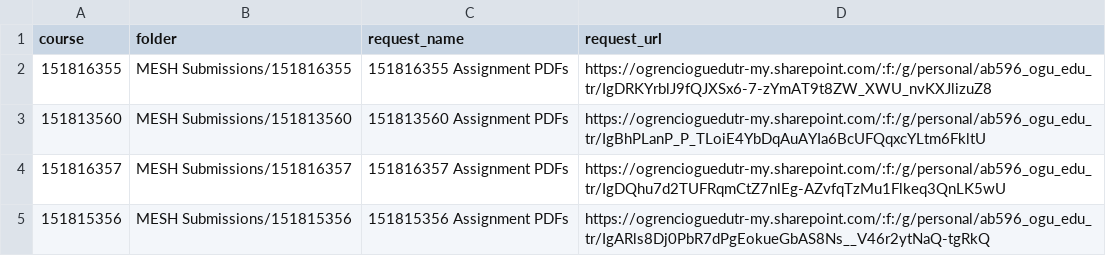
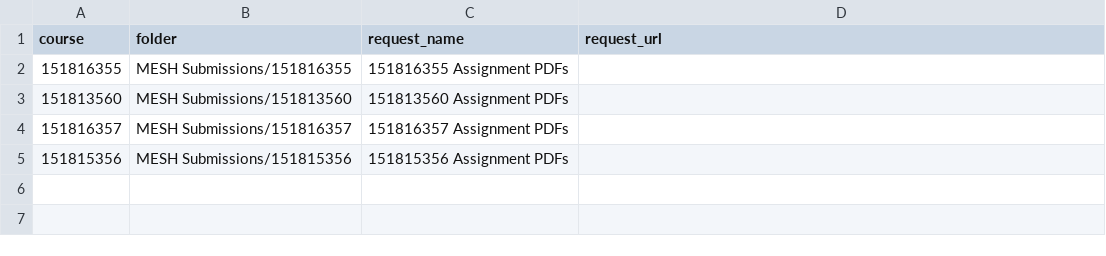
Before and after one commit to nzafer/mesh-submission-hub, a CSV file: submission-links-template.csv, drawn as a sheet.

Commit message:
Deploy Azure API and remove old OneDrive links

```diff
--- a/submission-links-template.csv
+++ b/submission-links-template.csv
@@ -1,5 +1,5 @@
 course,folder,request_name,request_url
-151816355,MESH Submissions/151816355,151816355 Assignment PDFs,https://ogrencioguedutr-my.sharepoint.com/:f:/g/personal/ab596_ogu_edu_tr/IgDRKYrblJ9fQJXSx6-7-zYmAT9t8ZW_XWU_nvKXJlizuZ8
-151813560,MESH Submissions/151813560,151813560 Assignment PDFs,https://ogrencioguedutr-my.sharepoint.com/:f:/g/personal/ab596_ogu_edu_tr/IgBhPLanP_P_TLoiE4YbDqAuAYIa6BcUFQqxcYLtm6FkltU
-151816357,MESH Submissions/151816357,151816357 Assignment PDFs,https://ogrencioguedutr-my.sharepoint.com/:f:/g/personal/ab596_ogu_edu_tr/IgDQhu7d2TUFRqmCtZ7nlEg-AZvfqTzMu1Flkeq3QnLK5wU
-151815356,MESH Submissions/151815356,151815356 Assignment PDFs,https://ogrencioguedutr-my.sharepoint.com/:f:/g/personal/ab596_ogu_edu_tr/IgARls8Dj0PbR7dPgEokueGbAS8Ns__V46r2ytNaQ-tgRkQ
+151816355,MESH Submissions/151816355,151816355 Assignment PDFs,
+151813560,MESH Submissions/151813560,151813560 Assignment PDFs,
+151816357,MESH Submissions/151816357,151816357 Assignment PDFs,
+151815356,MESH Submissions/151815356,151815356 Assignment PDFs,
```
Also changed, not shown: 2 other files.
